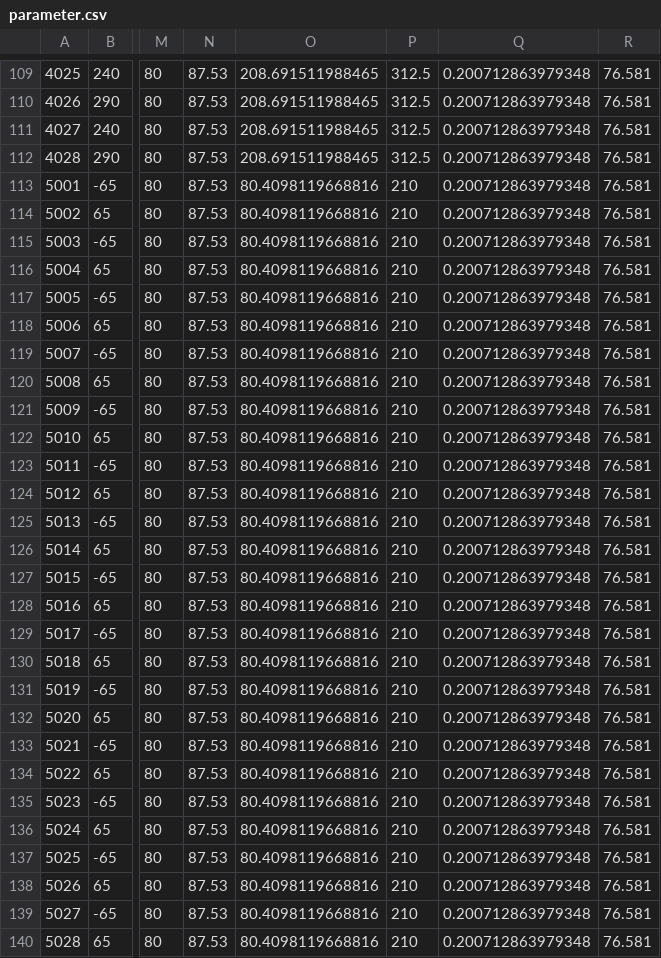
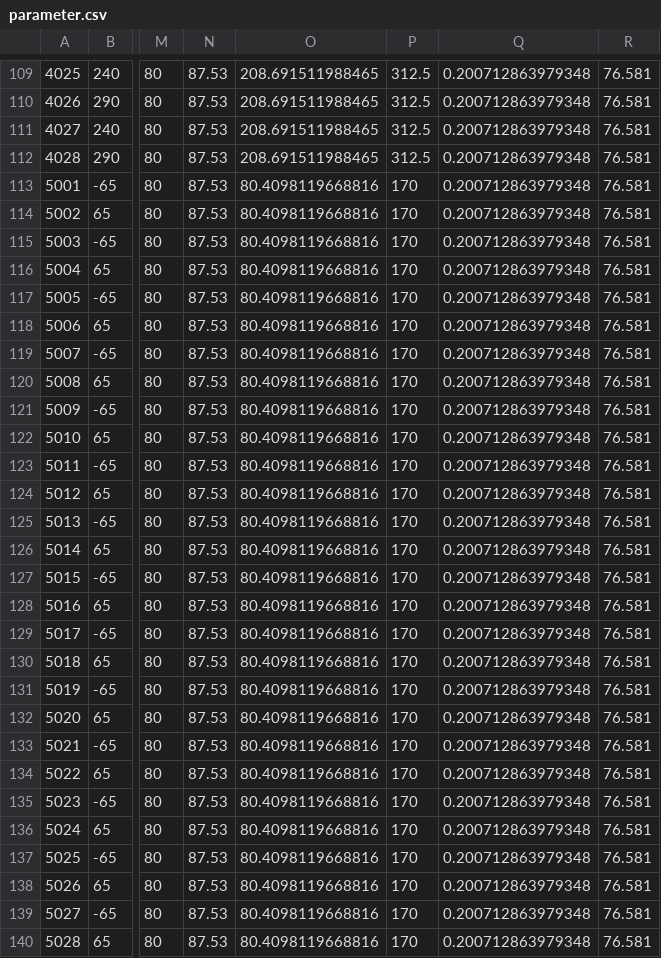
Before and after one commit to JeffersonLab/remoll-detector-generator, a CSV file: parameter.csv, drawn as a sheet; only a part is shown, gaps mark what is left out; the diff covers the shown part only; the diff names each change by its address in the sheet, - before the commit and + after, or states it on an @@ line.

```diff
--- a/parameter.csv
+++ b/parameter.csv
-P113:P140: 210
+P113:P140: 170
```
Also changed, not shown: 35 edited cells elsewhere in this file, cadp.csv, 3 other files.
